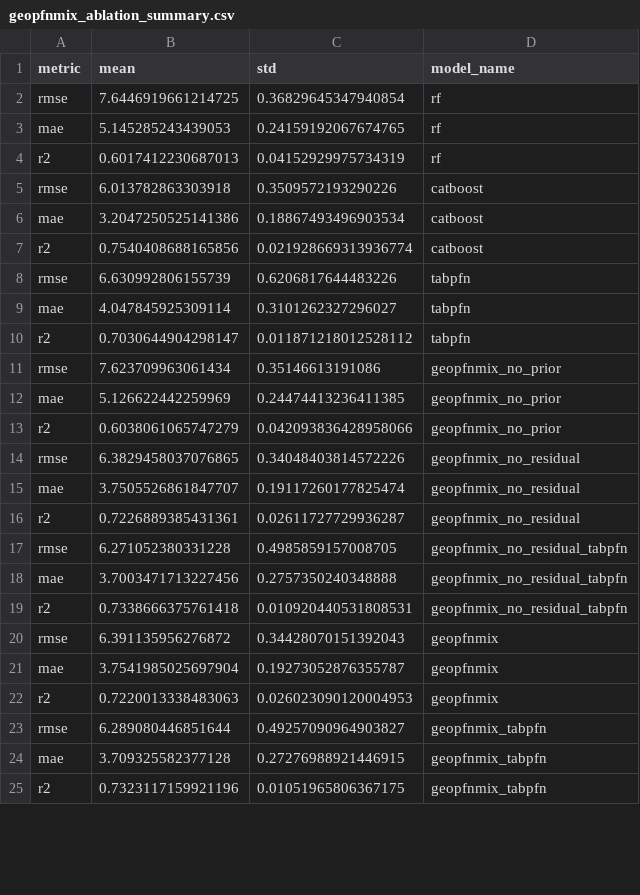
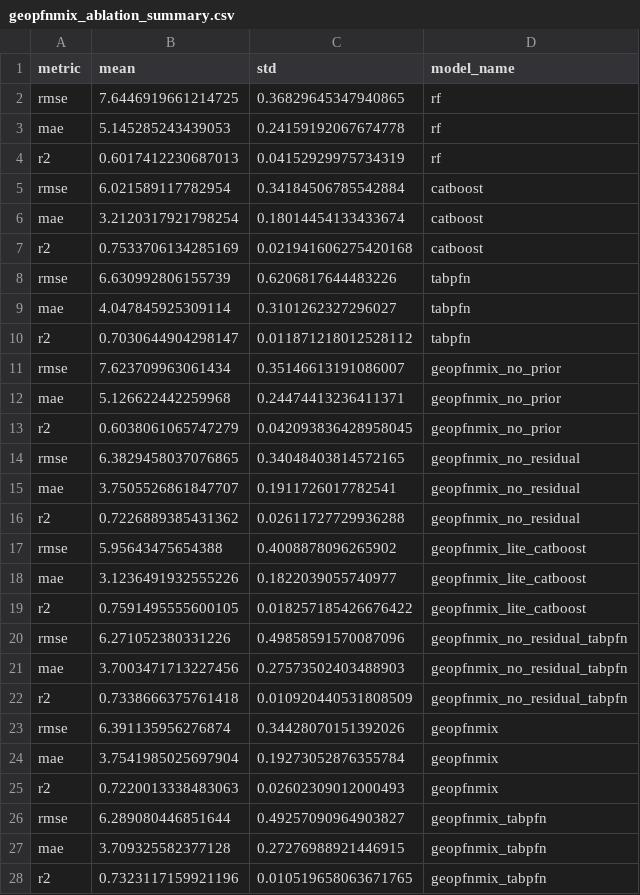
Before and after one commit to InfinityMachine/Graduation-Project, a CSV file: artifacts/tables/geopfnmix_ablation_summary.csv, drawn as a sheet; only a part is shown; the diff covers the shown part only.

```diff
--- a/artifacts/tables/geopfnmix_ablation_summary.csv
+++ b/artifacts/tables/geopfnmix_ablation_summary.csv
@@ -1,8 +1,8 @@
 metric,mean,std,model_name
-rmse,7.6446919661214725,0.36829645347940854,rf
-mae,5.145285243439053,0.24159192067674765,rf
+rmse,7.6446919661214725,0.36829645347940865,rf
+mae,5.145285243439053,0.24159192067674778,rf
 r2,0.6017412230687013,0.04152929975734319,rf
-rmse,6.013782863303918,0.3509572193290226,catboost
-mae,3.2047250525141386,0.18867493496903534,catboost
-r2,0.7540408688165856,0.021928669313936774,catboost
+rmse,6.021589117782954,0.34184506785542884,catboost
+mae,3.2120317921798254,0.18014454133433674,catboost
+r2,0.7533706134285169,0.021941606275420168,catboost
 rmse,6.630992806155739,0.6206817644483226,tabpfn
@@ -10,16 +10,19 @@ mae,4.047845925309114,0.3101262327296027,tabpfn
 r2,0.7030644904298147,0.011871218012528112,tabpfn
-rmse,7.623709963061434,0.35146613191086,geopfnmix_no_prior
-mae,5.126622442259969,0.24474413236411385,geopfnmix_no_prior
-r2,0.6038061065747279,0.042093836428958066,geopfnmix_no_prior
-rmse,6.3829458037076865,0.34048403814572226,geopfnmix_no_residual
-mae,3.7505526861847707,0.19117260177825474,geopfnmix_no_residual
-r2,0.7226889385431361,0.02611727729936287,geopfnmix_no_residual
-rmse,6.271052380331228,0.4985859157008705,geopfnmix_no_residual_tabpfn
-mae,3.7003471713227456,0.2757350240348888,geopfnmix_no_residual_tabpfn
-r2,0.7338666375761418,0.010920440531808531,geopfnmix_no_residual_tabpfn
-rmse,6.391135956276872,0.34428070151392043,geopfnmix
-mae,3.7541985025697904,0.19273052876355787,geopfnmix
-r2,0.7220013338483063,0.026023090120004953,geopfnmix
+rmse,7.623709963061434,0.35146613191086007,geopfnmix_no_prior
+mae,5.126622442259968,0.24474413236411371,geopfnmix_no_prior
+r2,0.6038061065747279,0.042093836428958045,geopfnmix_no_prior
+rmse,6.3829458037076865,0.34048403814572165,geopfnmix_no_residual
+mae,3.7505526861847707,0.1911726017782541,geopfnmix_no_residual
+r2,0.7226889385431362,0.02611727729936288,geopfnmix_no_residual
+rmse,5.95643475654388,0.4008878096265902,geopfnmix_lite_catboost
+mae,3.1236491932555226,0.1822039055740977,geopfnmix_lite_catboost
+r2,0.7591495555600105,0.018257185426676422,geopfnmix_lite_catboost
+rmse,6.271052380331226,0.49858591570087096,geopfnmix_no_residual_tabpfn
+mae,3.7003471713227456,0.27573502403488903,geopfnmix_no_residual_tabpfn
+r2,0.7338666375761418,0.010920440531808509,geopfnmix_no_residual_tabpfn
+rmse,6.391135956276874,0.34428070151392026,geopfnmix
+mae,3.7541985025697904,0.19273052876355784,geopfnmix
+r2,0.7220013338483063,0.02602309012000493,geopfnmix
 rmse,6.289080446851644,0.49257090964903827,geopfnmix_tabpfn
 mae,3.709325582377128,0.27276988921446915,geopfnmix_tabpfn
-r2,0.7323117159921196,0.01051965806367175,geopfnmix_tabpfn
+r2,0.7323117159921196,0.010519658063671765,geopfnmix_tabpfn
```
Also changed, not shown: 12 edited cells elsewhere in this file, artifacts/tables/geopfnmix_significance_pairs.csv, artifacts/tables/group_city_geopfnmix_catboost_tabpfn_oof.csv, 44 other files.
